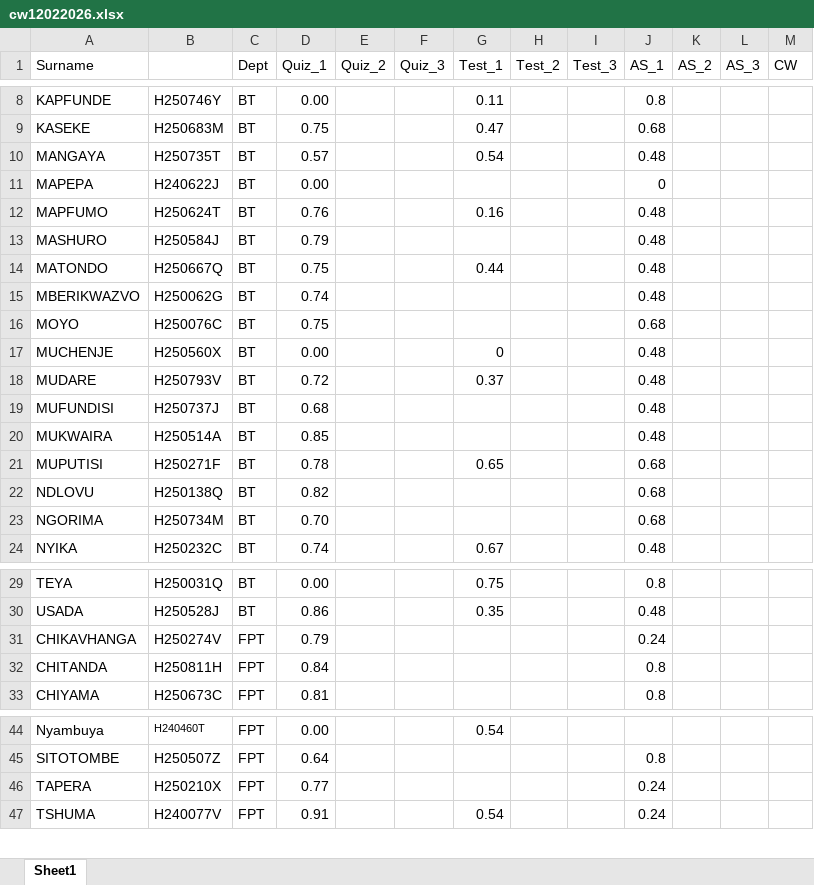
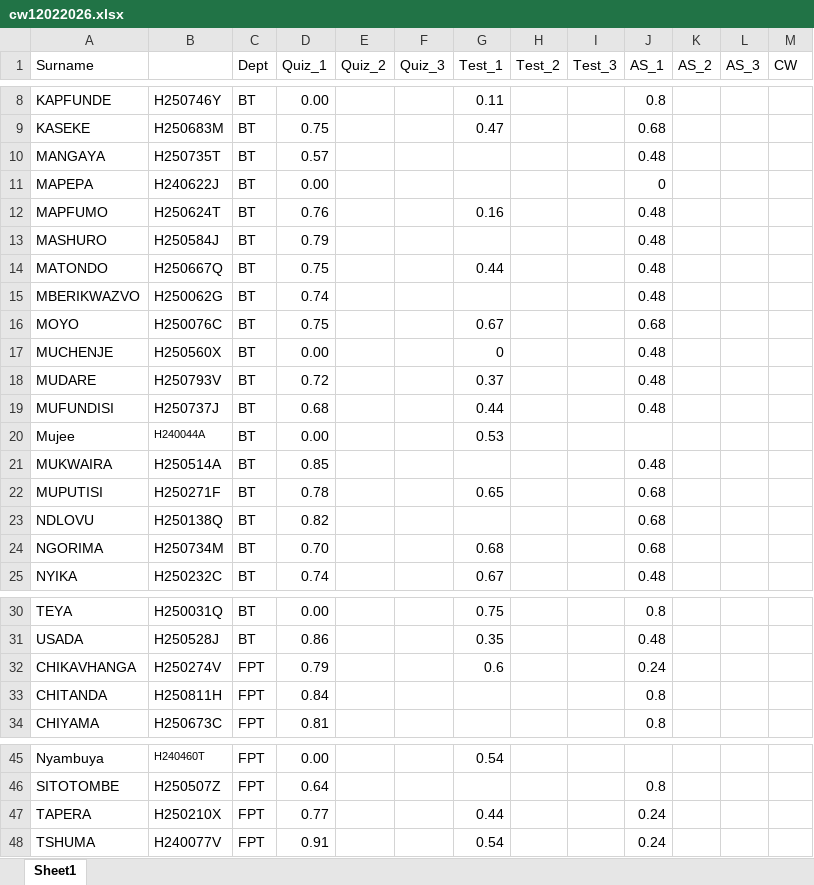
Before and after one commit to tnmutusva/course, an Excel workbook: cw12022026.xlsx, sheet Sheet1, drawn as a sheet; only a part is shown, gaps mark what is left out; values as stored, in another font and other column widths than the file's, no borders; table styles not drawn; addresses are those after the commit; the diff names each change by its address in the sheet, - before the commit and + after, or states it on an @@ line.

Commit message:
Update cw12022026.xlsx

```diff
--- a/cw12022026.xlsx (sheet Sheet1)
+++ b/cw12022026.xlsx (sheet Sheet1)
-G10 (Test_1): 0.54
+G10 (Test_1): (empty)
-G16 (Test_1): (empty)
+G16 (Test_1): 0.67
-G19 (Test_1): (empty)
+G19 (Test_1): 0.44
+row 20: Mujee | H240044A | BT | 0.00 |  |  | 0.53
-G24 (Test_1): (empty)
+G24 (Test_1): 0.68
-G32 (Test_1): (empty)
+G32 (Test_1): 0.6
-G47 (Test_1): (empty)
+G47 (Test_1): 0.44
```
